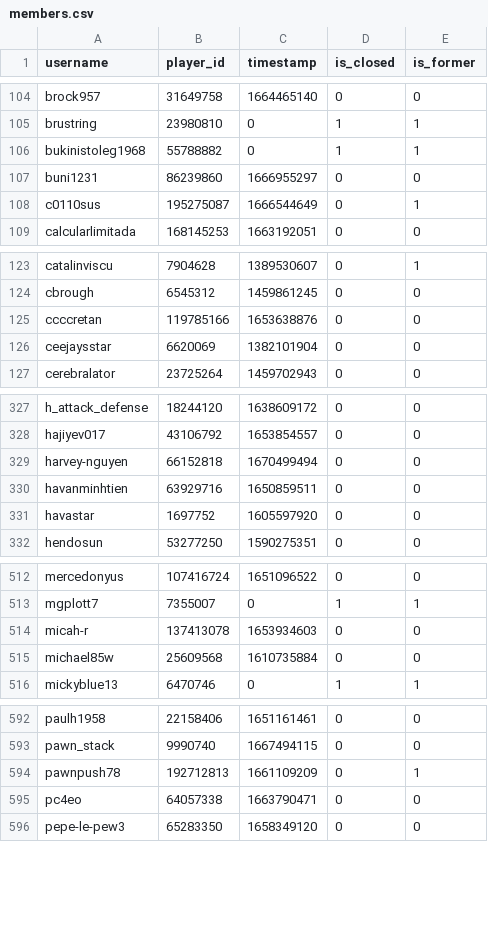
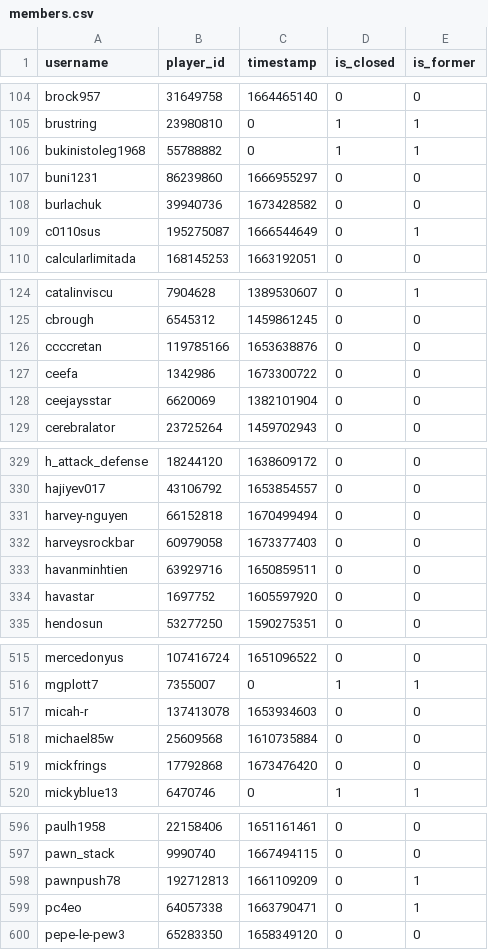
Before and after one commit to Sootopolis/tgbe-tools, a CSV file: members.csv, drawn as a sheet; only a part is shown, gaps mark what is left out.

```diff
--- a/members.csv
+++ b/members.csv
@@ -107,2 +107,3 @@ bukinistoleg1968,55788882,0,1,1
 buni1231,86239860,1666955297,0,0
+burlachuk,39940736,1673428582,0,0
 c0110sus,195275087,1666544649,0,1
@@ -125,2 +126,3 @@ cbrough,6545312,1459861245,0,0
 ccccretan,119785166,1653638876,0,0
+ceefa,1342986,1673300722,0,0
 ceejaysstar,6620069,1382101904,0,0
@@ -329,2 +331,3 @@ hajiyev017,43106792,1653854557,0,0
 harvey-nguyen,66152818,1670499494,0,0
+harveysrockbar,60979058,1673377403,0,0
 havanminhtien,63929716,1650859511,0,0
@@ -515,2 +518,3 @@ micah-r,137413078,1653934603,0,0
 michael85w,25609568,1610735884,0,0
+mickfrings,17792868,1673476420,0,0
 mickyblue13,6470746,0,1,1
@@ -594,3 +598,3 @@ pawn_stack,9990740,1667494115,0,0
 pawnpush78,192712813,1661109209,0,1
-pc4eo,64057338,1663790471,0,0
+pc4eo,64057338,1663790471,0,1
 pepe-le-pew3,65283350,1658349120,0,0
```
Also changed, not shown: do_not_invite.csv, 1 other file.
